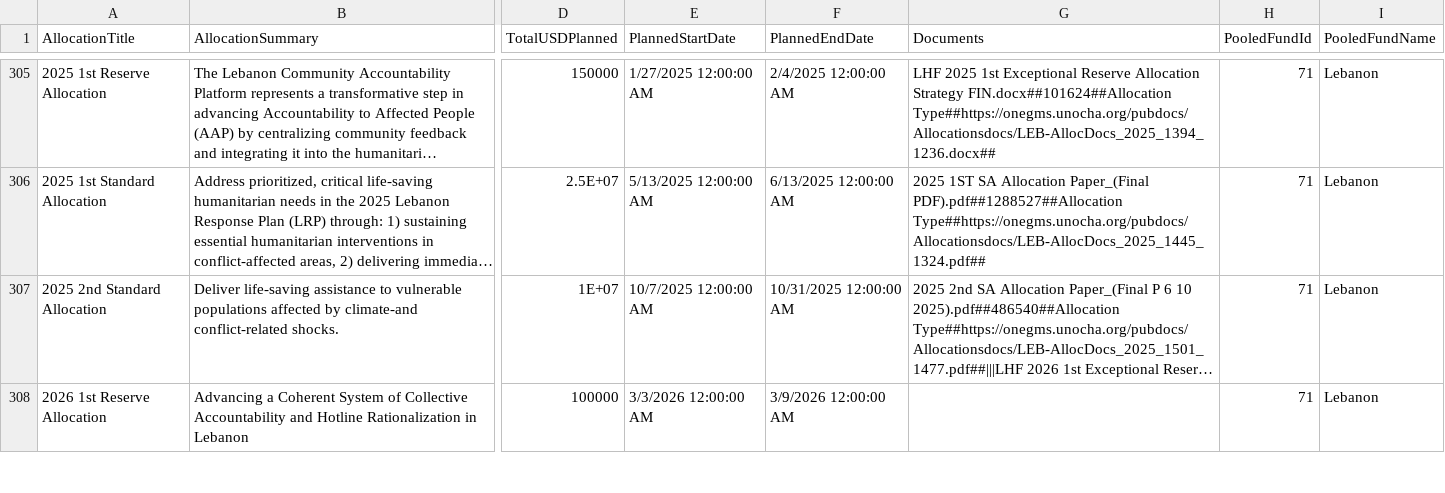
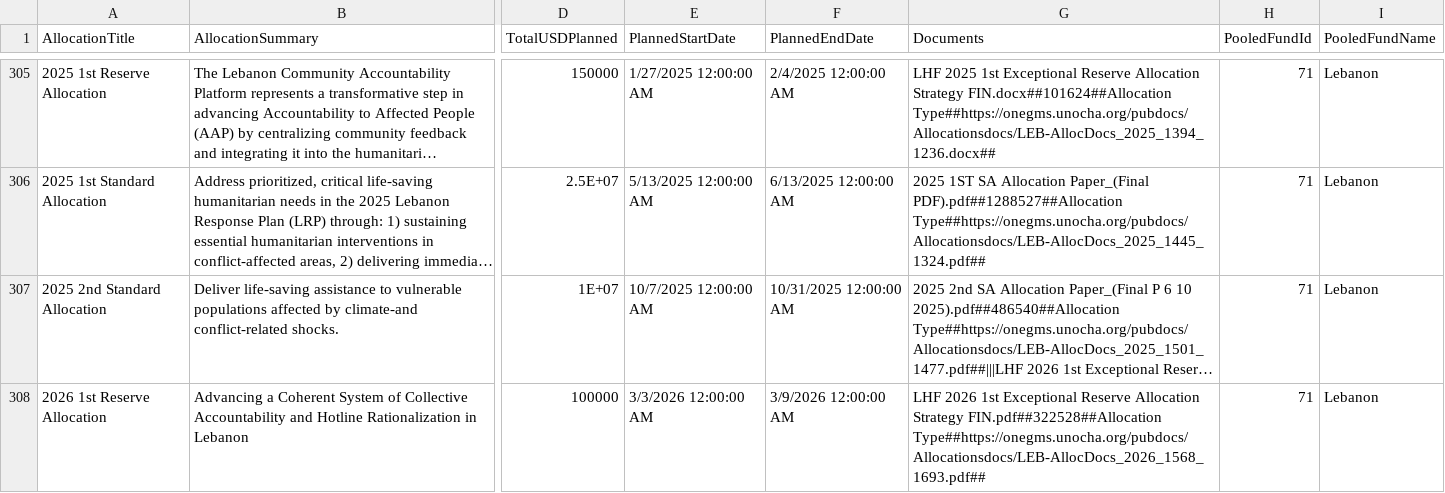
Before and after one commit to CBPFGMS/cbpfgms-data, a CSV file: utils/CBPF_allocations_overview_static/data/AllocationTypes.csv, drawn as a sheet; only a part is shown, gaps mark what is left out; long unchanged cells end in …; the diff covers the shown part only; the diff names each change by its address in the sheet, - before the commit and + after, or states it on an @@ line.

```diff
--- a/utils/CBPF_allocations_overview_static/data/AllocationTypes.csv
+++ b/utils/CBPF_allocations_overview_static/data/AllocationTypes.csv
-G308 (Documents): (empty)
+G308 (Documents): LHF 2026 1st Exceptional Reserve Allocation Strategy FIN.pdf##322528##Allocation Type##https://onegms.unocha.org/pubdocs/Allocationsdocs/LEB-AllocDocs_2026_1568_1693.pdf##
```
Also changed, not shown: 22 edited cells elsewhere in this file, utils/CBPF_allocations_overview_static/data/ProjectSummaryAggV2_2026.csv, utils/CBPF_allocations_overview_static/data/ProjectSummaryV2_2023.csv, 11 other files.
